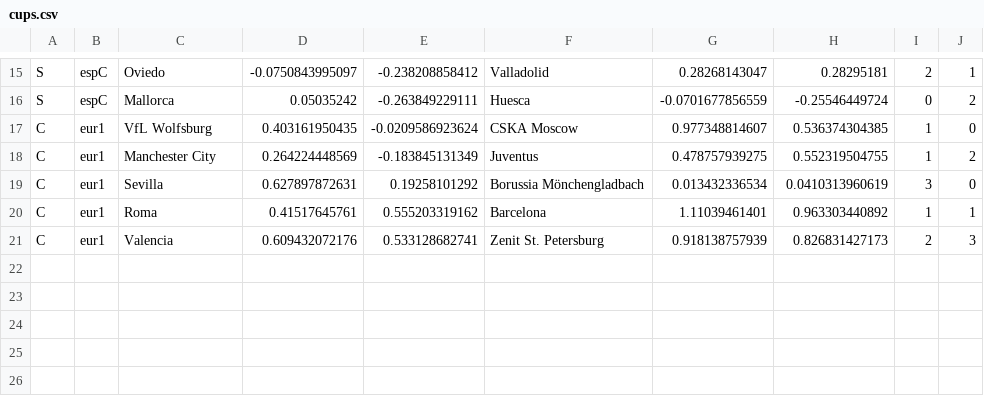
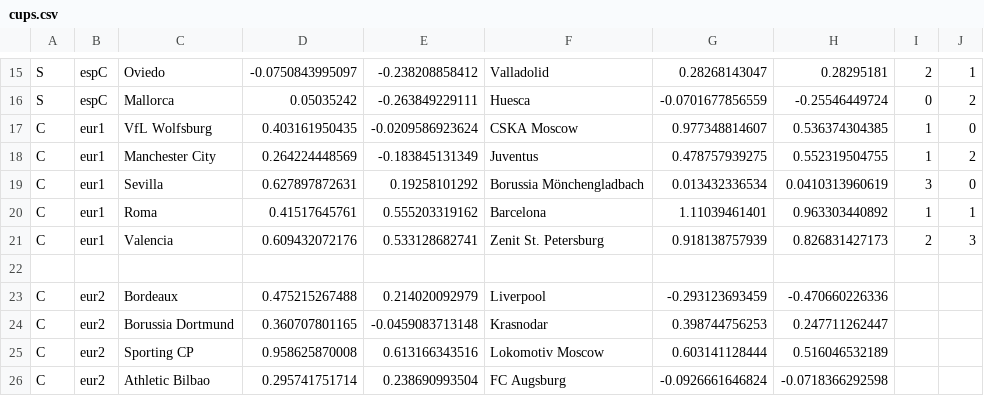
Before and after one commit to ronfe/footshow, a CSV file: 1516results/cups.csv, drawn as a sheet; only a part is shown, gaps mark what is left out.

Commit message:
Prematch SEP17

```diff
--- a/1516results/cups.csv
+++ b/1516results/cups.csv
@@ -21 +21,6 @@ C,eur1,Roma,0.41517645761,0.555203319162,Barcelona,1.11039461401,0.963303440892,
 C,eur1,Valencia,0.609432072176,0.533128682741,Zenit St. Petersburg,0.918138757939,0.826831427173,2,3
+
+C,eur2,Bordeaux,0.475215267488,0.214020092979,Liverpool,-0.293123693459,-0.470660226336
+C,eur2,Borussia Dortmund,0.360707801165,-0.0459083713148,Krasnodar,0.398744756253,0.247711262447
+C,eur2,Sporting CP,0.958625870008,0.613166343516,Lokomotiv Moscow,0.603141128444,0.516046532189
+C,eur2,Athletic Bilbao,0.295741751714,0.238690993504,FC Augsburg,-0.0926661646824,-0.0718366292598
```
